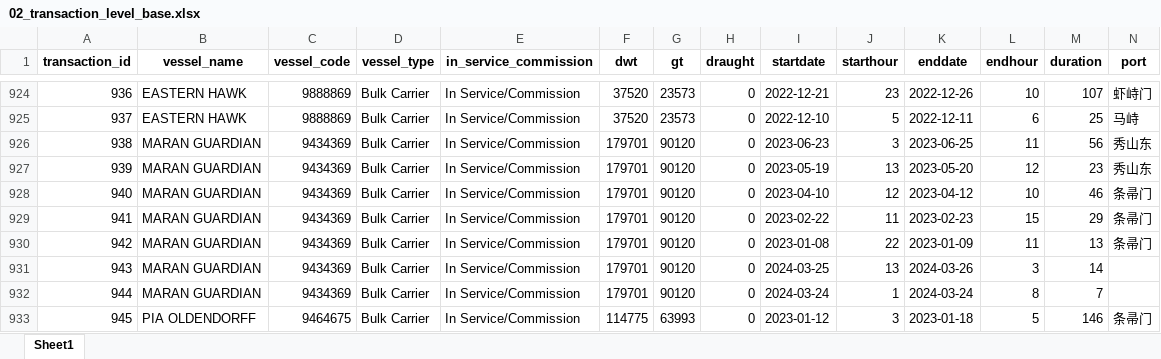
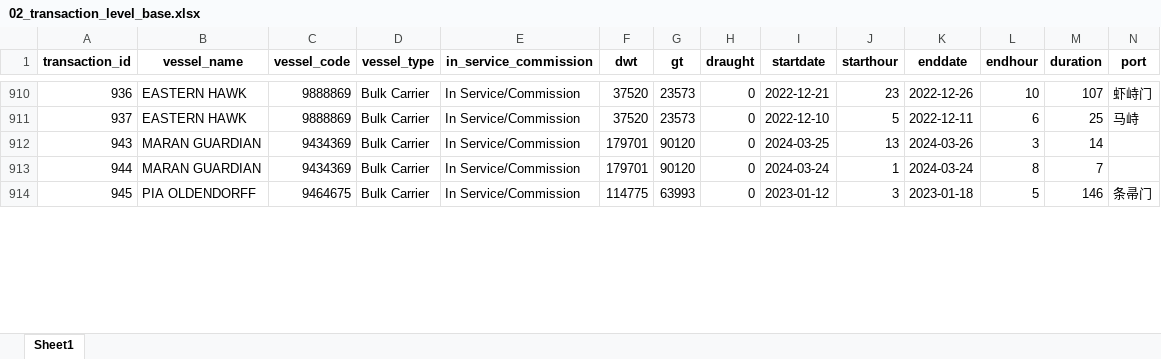
Before and after one commit to LeaderoneL/260509_dataanalysis, an Excel workbook: data_intermediate/02_transaction_level_base.xlsx, sheet Sheet1, drawn as a sheet; only a part is shown, gaps mark what is left out; values as stored, in another font and other column widths than the file's, no borders; rows hold the shown columns only; the diff covers the shown part only; the diff names each change by its address in the sheet, - before the commit and + after, or states it on an @@ line.

```diff
--- a/data_intermediate/02_transaction_level_base.xlsx (sheet Sheet1)
+++ b/data_intermediate/02_transaction_level_base.xlsx (sheet Sheet1)
-row 926: 938 | MARAN GUARDIAN | 9434369 | Bulk Carrier | In Service/Commission | 179701 | 90120 | 0 | 2023-06-23 | 3 | 2023-06-25 | 11 | 56 | 秀山东
-row 927: 939 | MARAN GUARDIAN | 9434369 | Bulk Carrier | In Service/Commission | 179701 | 90120 | 0 | 2023-05-19 | 13 | 2023-05-20 | 12 | 23 | 秀山东
-row 928: 940 | MARAN GUARDIAN | 9434369 | Bulk Carrier | In Service/Commission | 179701 | 90120 | 0 | 2023-04-10 | 12 | 2023-04-12 | 10 | 46 | 条帚门
-row 929: 941 | MARAN GUARDIAN | 9434369 | Bulk Carrier | In Service/Commission | 179701 | 90120 | 0 | 2023-02-22 | 11 | 2023-02-23 | 15 | 29 | 条帚门
-row 930: 942 | MARAN GUARDIAN | 9434369 | Bulk Carrier | In Service/Commission | 179701 | 90120 | 0 | 2023-01-08 | 22 | 2023-01-09 | 11 | 13 | 条帚门
```
Also changed, not shown: 40 removed rows and 179 edited cells elsewhere in this sheet, data_intermediate/01_bunkering_preprocessed.xlsx, logs/duplicate_records.xlsx, 15 other files.
